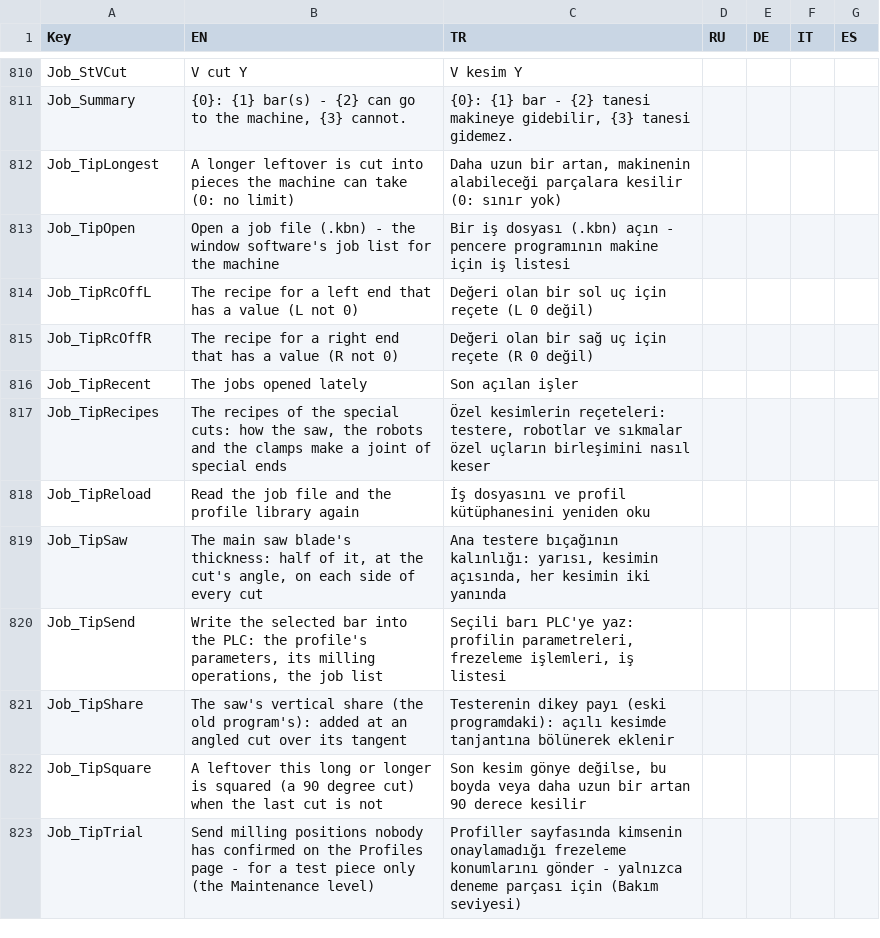
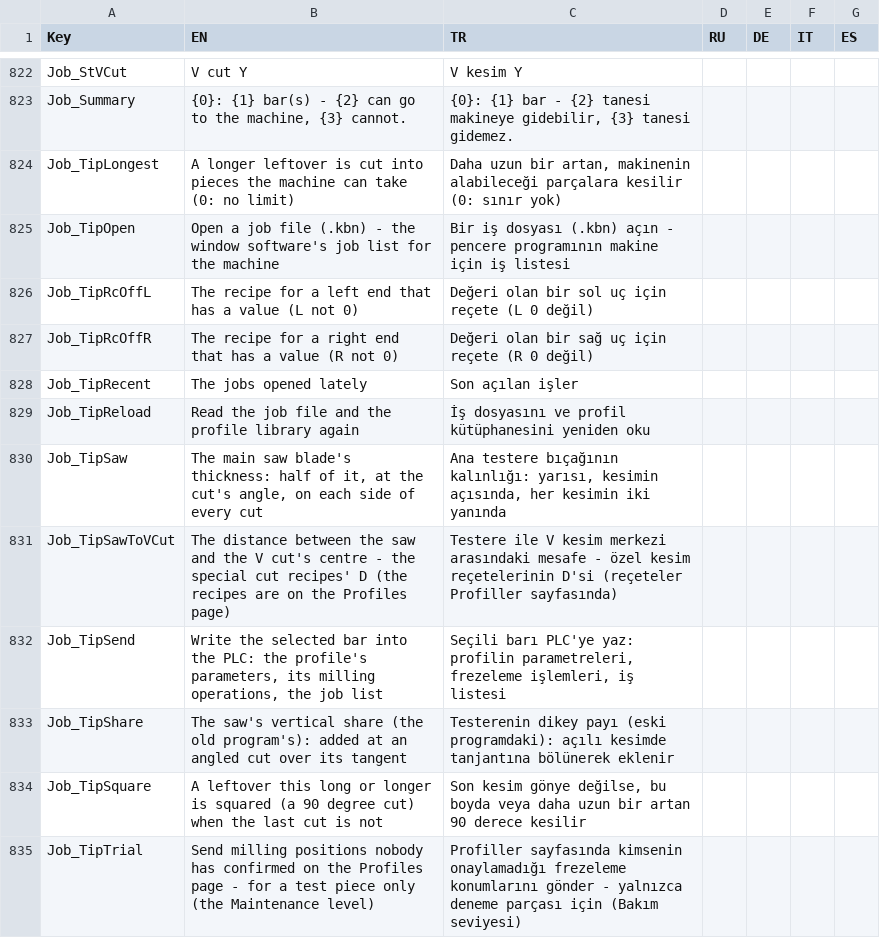
Before and after one commit to Sereftasan/HMI, a CSV file: Kaban.Machines.FA2010/Translations.csv, drawn as a sheet; only a part is shown, gaps mark what is left out; the diff covers the shown part only.

```diff
--- a/Kaban.Machines.FA2010/Translations.csv
+++ b/Kaban.Machines.FA2010/Translations.csv
@@ -816,5 +828,5 @@ Job_TipRcOffR;The recipe for a right end that has a value (R not 0);Değeri olan
 Job_TipRecent;The jobs opened lately;Son açılan işler;;;;
-Job_TipRecipes;The recipes of the special cuts: how the saw, the robots and the clamps make a joint of special ends;Özel kesimlerin reçeteleri: testere, robotlar ve sıkmalar özel uçların birleşimini nasıl keser;;;;
 Job_TipReload;Read the job file and the profile library again;İş dosyasını ve profil kütüphanesini yeniden oku;;;;
 Job_TipSaw;The main saw blade's thickness: half of it, at the cut's angle, on each side of every cut;Ana testere bıçağının kalınlığı: yarısı, kesimin açısında, her kesimin iki yanında;;;;
+Job_TipSawToVCut;The distance between the saw and the V cut's centre - the special cut recipes' D (the recipes are on the Profiles page);Testere ile V kesim merkezi arasındaki mesafe - özel kesim reçetelerinin D'si (reçeteler Profiller sayfasında);;;;
 Job_TipSend;Write the selected bar into the PLC: the profile's parameters, its milling operations, the job list;Seçili barı PLC'ye yaz: profilin parametreleri, frezeleme işlemleri, iş listesi;;;;
```
Also changed, not shown: 13 added rows, 3 removed rows and 3 edited cells elsewhere in this file, 11 other files.
